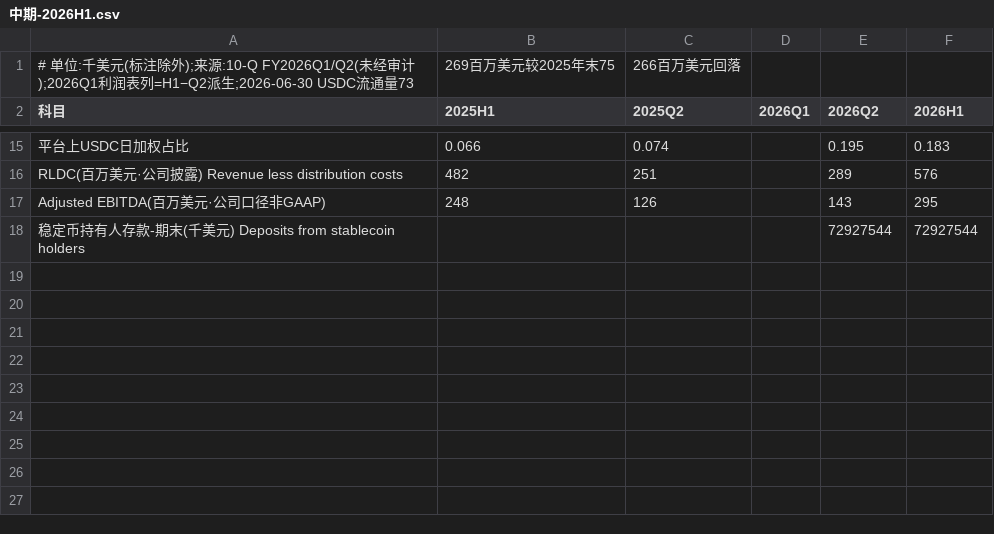
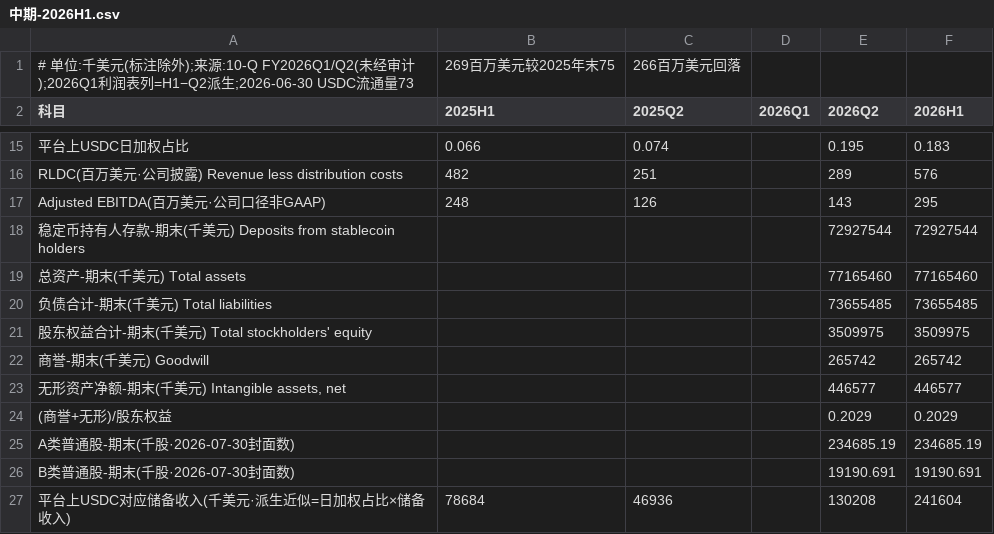
Before and after one commit to opings/investor-analyzer, a CSV file: finance/circle/财务数据/中期-2026H1.csv, drawn as a sheet; only a part is shown, gaps mark what is left out.

Commit message:
feat(circle): Tazapay 收购 + 内部人交易全量解析 + CLARITY Act 立法追踪
⚠️ 本 commit 的改动在本会话开始前即存在于工作区，由用户指示一并提交；
message 只客观陈述文件里改了什么，不代为判断完成状态。

新增专题表 6 张（财务数据/）
- ARC代币.csv、主要股东.csv、内部人交易.csv、利率与立法情景.csv、利率敏感性.csv、并购与对价.csv

事实编年 2026.md
- 2026-09-04 签约 / 09-08 公告：以 4.00 亿美元 A 类普通股收购新加坡 Tazapay 100% 股权
  （公司迄今最大并购），含代管安排、留任条件、外部截止日、预计 2027 年交割等条款
- 2026-01 资产收购对手方补实为 Interop Labs + Rapidx Labs、总对价 1,000 万美元
- 2026-05-11 ARC 代币预售首轮补记一笔关联方认购（IDG Capital 关联实体·同时是 >5% 股东）
- CLARITY Act 立法条目，并加来源层级例外说明（.gov 全 403，靠律所页面复现条文片段）
- 内部人 Form 4 已全量解析并按季汇总（IPO 至 2026-09-10·206 份·516 笔），编年不再逐笔展开

构建器 _build_from_xbrl.py +475 行；分析.md / 财报关注要点.md / README 同步

```diff
--- a/finance/circle/财务数据/中期-2026H1.csv
+++ b/finance/circle/财务数据/中期-2026H1.csv
@@ -18 +18,10 @@ Adjusted EBITDA(百万美元·公司口径非GAAP),248,126,,143,295
 稳定币持有人存款-期末(千美元) Deposits from stablecoin holders,,,,72927544,72927544
+总资产-期末(千美元) Total assets,,,,77165460,77165460
+负债合计-期末(千美元) Total liabilities,,,,73655485,73655485
+股东权益合计-期末(千美元) Total stockholders' equity,,,,3509975,3509975
+商誉-期末(千美元) Goodwill,,,,265742,265742
+"无形资产净额-期末(千美元) Intangible assets, net",,,,446577,446577
+(商誉+无形)/股东权益,,,,0.2029,0.2029
+A类普通股-期末(千股·2026-07-30封面数),,,,234685.19,234685.19
+B类普通股-期末(千股·2026-07-30封面数),,,,19190.691,19190.691
+平台上USDC对应储备收入(千美元·派生近似=日加权占比×储备收入),78684,46936,,130208,241604
```
Also changed, not shown: finance/circle/财务数据/财务比率.csv, 11 other files.
